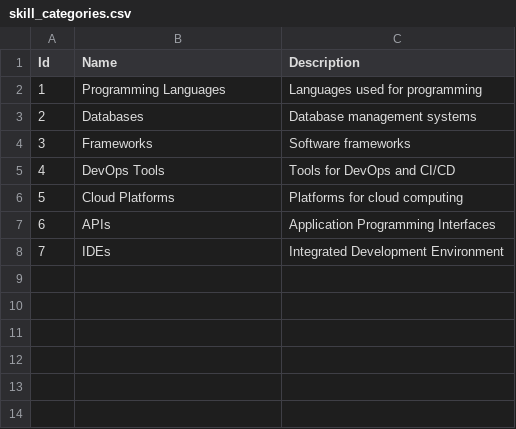
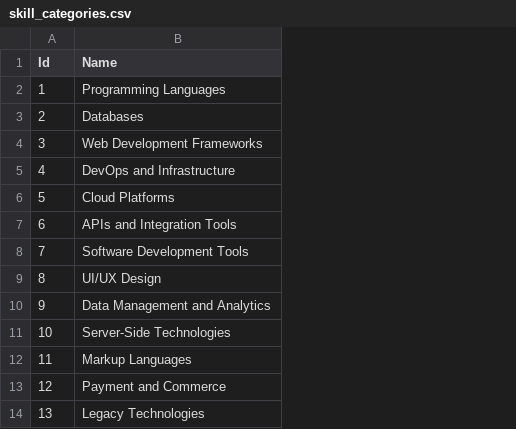
Before and after one commit to rodmjay/ResumePro, a CSV file: ResumePro/Seeding/csv/skill_categories.csv, drawn as a sheet; removed rows and columns are numbered as before the commit, all else as after; the diff names each change by its address in the sheet, - before the commit and + after, or states it on an @@ line.

```diff
--- a/ResumePro/Seeding/csv/skill_categories.csv
+++ b/ResumePro/Seeding/csv/skill_categories.csv
-column C (Description), rows 2-8: Languages used for programming | Database management systems | Software frameworks | Tools for DevOps and CI/CD | Platforms for cloud computing | Application Programming Interfaces | Integrated Development Environment
-B4 (Name): Frameworks
+B4 (Name): Web Development Frameworks
-B5 (Name): DevOps Tools
+B5 (Name): DevOps and Infrastructure
-B7 (Name): APIs
+B7 (Name): APIs and Integration Tools
-B8 (Name): IDEs
+B8 (Name): Software Development Tools
+row 9: 8 | UI/UX Design
+row 10: 9 | Data Management and Analytics
+row 11: 10 | Server-Side Technologies
+row 12: 11 | Markup Languages
+row 13: 12 | Payment and Commerce
+row 14: 13 | Legacy Technologies
```
Also changed, not shown: ResumePro/Seeding/csv/category_skills.csv, 33 other files.
